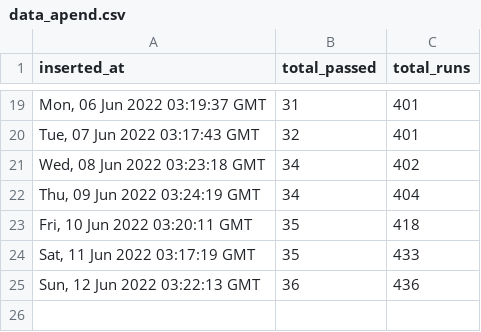
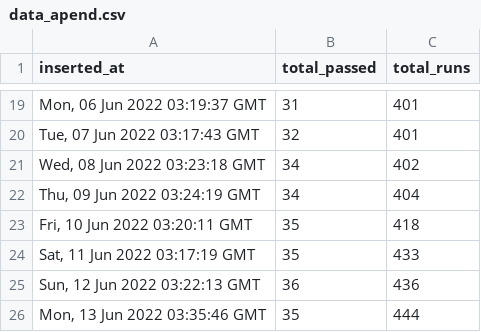
Before and after one commit to pravinpushkar/GHA, a CSV file: data_apend.csv, drawn as a sheet; only a part is shown, gaps mark what is left out; the diff names each change by its address in the sheet, - before the commit and + after, or states it on an @@ line.

```diff
--- a/data_apend.csv
+++ b/data_apend.csv
+row 26: Mon, 13 Jun 2022 03:35:46 GMT | 35 | 444
```
